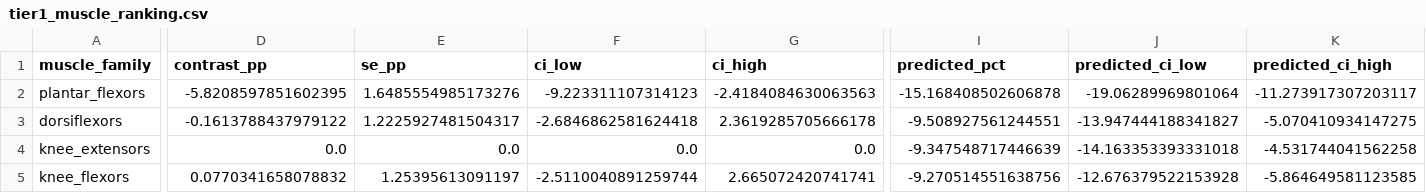
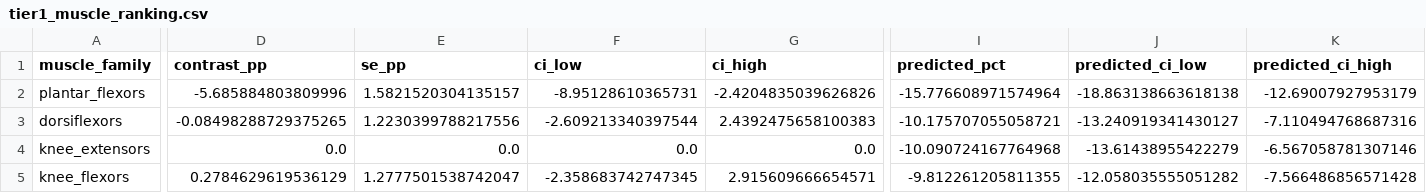
Before and after one commit to MiladBahariQaragoz/BedrestToMars, a CSV file: results/tier1_muscle_ranking.csv, drawn as a sheet; only a part is shown, gaps mark what is left out; the diff covers the shown part only; the diff names each change by its address in the sheet, - before the commit and + after, or states it on an @@ line.

```diff
--- a/results/tier1_muscle_ranking.csv
+++ b/results/tier1_muscle_ranking.csv
-D2 (contrast_pp): -5.8208597851602395
+D2 (contrast_pp): -5.685884803809996
-E2 (se_pp): 1.6485554985173276
+E2 (se_pp): 1.5821520304135157
-F2 (ci_low): -9.223311107314123
+F2 (ci_low): -8.95128610365731
-G2 (ci_high): -2.4184084630063563
+G2 (ci_high): -2.4204835039626826
-I2 (predicted_pct): -15.168408502606878
+I2 (predicted_pct): -15.776608971574964
-J2 (predicted_ci_low): -19.06289969801064
+J2 (predicted_ci_low): -18.863138663618138
-K2 (predicted_ci_high): -11.273917307203117
+K2 (predicted_ci_high): -12.69007927953179
-D3 (contrast_pp): -0.1613788437979122
+D3 (contrast_pp): -0.08498288729375265
-E3 (se_pp): 1.2225927481504317
+E3 (se_pp): 1.2230399788217556
-F3 (ci_low): -2.6846862581624418
+F3 (ci_low): -2.609213340397544
-G3 (ci_high): 2.3619285705666178
+G3 (ci_high): 2.4392475658100383
-I3 (predicted_pct): -9.508927561244551
+I3 (predicted_pct): -10.175707055058721
-J3 (predicted_ci_low): -13.947444188341827
+J3 (predicted_ci_low): -13.240919341430127
-K3 (predicted_ci_high): -5.070410934147275
+K3 (predicted_ci_high): -7.110494768687316
-I4 (predicted_pct): -9.347548717446639
+I4 (predicted_pct): -10.090724167764968
-J4 (predicted_ci_low): -14.163353393331018
+J4 (predicted_ci_low): -13.61438955422279
-K4 (predicted_ci_high): -4.531744041562258
+K4 (predicted_ci_high): -6.567058781307146
-D5 (contrast_pp): 0.0770341658078832
+D5 (contrast_pp): 0.2784629619536129
-E5 (se_pp): 1.25395613091197
+E5 (se_pp): 1.2777501538742047
-F5 (ci_low): -2.5110040891259744
+F5 (ci_low): -2.358683742747345
-G5 (ci_high): 2.665072420741741
+G5 (ci_high): 2.915609666654571
-I5 (predicted_pct): -9.270514551638756
+I5 (predicted_pct): -9.812261205811355
-J5 (predicted_ci_low): -12.676379522153928
+J5 (predicted_ci_low): -12.058035555051282
-K5 (predicted_ci_high): -5.864649581123585
+K5 (predicted_ci_high): -7.566486856571428
```
Also changed, not shown: 43 edited cells elsewhere in this file, results/importance_stability.csv, results/model_comparison.csv, 4 other files.
